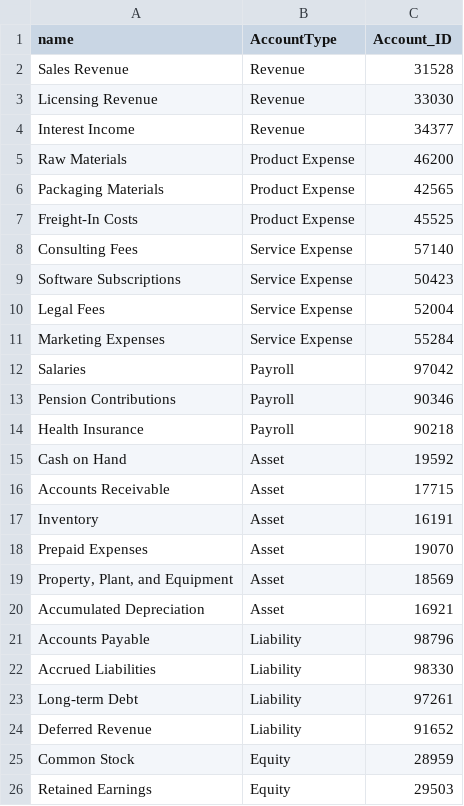
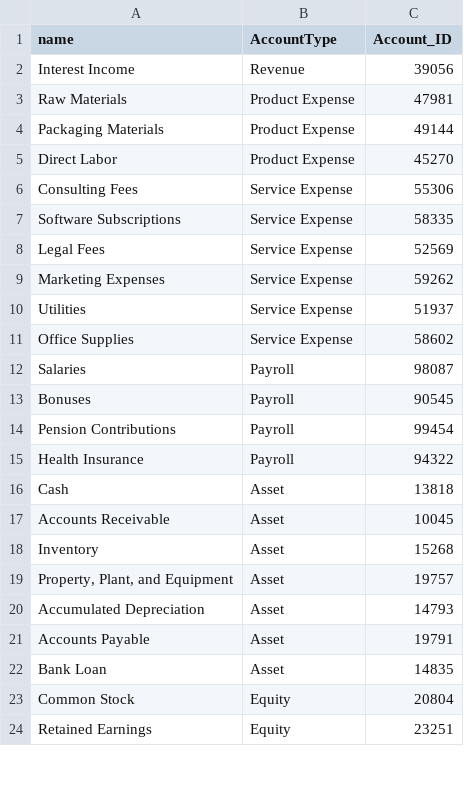
Before and after one commit to JBaltaMG/SynetheticDataGeneration, a CSV file: data/outputdata/dimensions/account.csv, drawn as a sheet; only a part is shown; the diff covers the shown part only.

Commit message:
Working with payroll & general ledger

```diff
--- a/data/outputdata/dimensions/account.csv
+++ b/data/outputdata/dimensions/account.csv
@@ -1,26 +1,24 @@
 name,AccountType,Account_ID
-Sales Revenue,Revenue,31528
-Licensing Revenue,Revenue,33030
-Interest Income,Revenue,34377
-Raw Materials,Product Expense,46200
-Packaging Materials,Product Expense,42565
-Freight-In Costs,Product Expense,45525
-Consulting Fees,Service Expense,57140
-Software Subscriptions,Service Expense,50423
-Legal Fees,Service Expense,52004
-Marketing Expenses,Service Expense,55284
-Salaries,Payroll,97042
-Pension Contributions,Payroll,90346
-Health Insurance,Payroll,90218
-Cash on Hand,Asset,19592
-Accounts Receivable,Asset,17715
-Inventory,Asset,16191
-Prepaid Expenses,Asset,19070
-"Property, Plant, and Equipment",Asset,18569
-Accumulated Depreciation,Asset,16921
-Accounts Payable,Liability,98796
-Accrued Liabilities,Liability,98330
-Long-term Debt,Liability,97261
-Deferred Revenue,Liability,91652
-Common Stock,Equity,28959
-Retained Earnings,Equity,29503
+Interest Income,Revenue,39056
+Raw Materials,Product Expense,47981
+Packaging Materials,Product Expense,49144
+Direct Labor,Product Expense,45270
+Consulting Fees,Service Expense,55306
+Software Subscriptions,Service Expense,58335
+Legal Fees,Service Expense,52569
+Marketing Expenses,Service Expense,59262
+Utilities,Service Expense,51937
+Office Supplies,Service Expense,58602
+Salaries,Payroll,98087
+Bonuses,Payroll,90545
+Pension Contributions,Payroll,99454
+Health Insurance,Payroll,94322
+Cash,Asset,13818
+Accounts Receivable,Asset,10045
+Inventory,Asset,15268
+"Property, Plant, and Equipment",Asset,19757
+Accumulated Depreciation,Asset,14793
+Accounts Payable,Asset,19791
+Bank Loan,Asset,14835
+Common Stock,Equity,20804
+Retained Earnings,Equity,23251
```
Also changed, not shown: 6 added rows, 4 removed rows and 1 edited cell elsewhere in this file, 15 other files.
